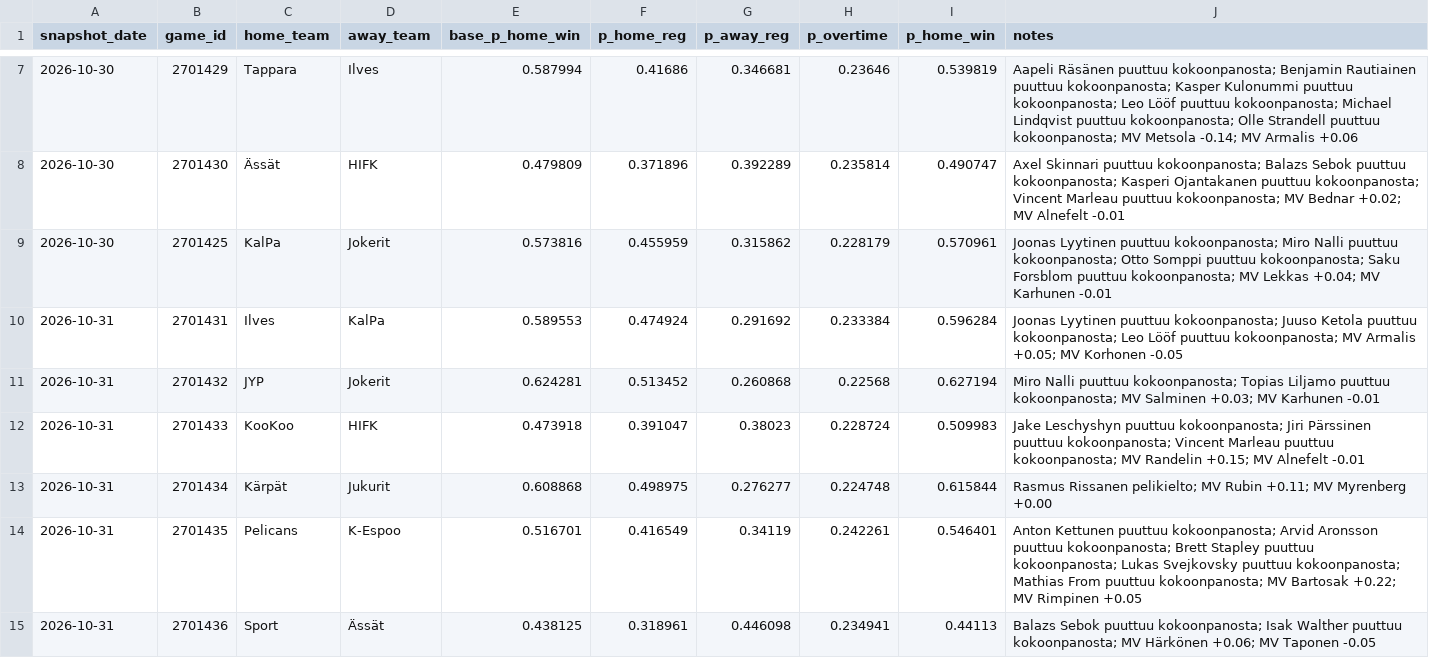
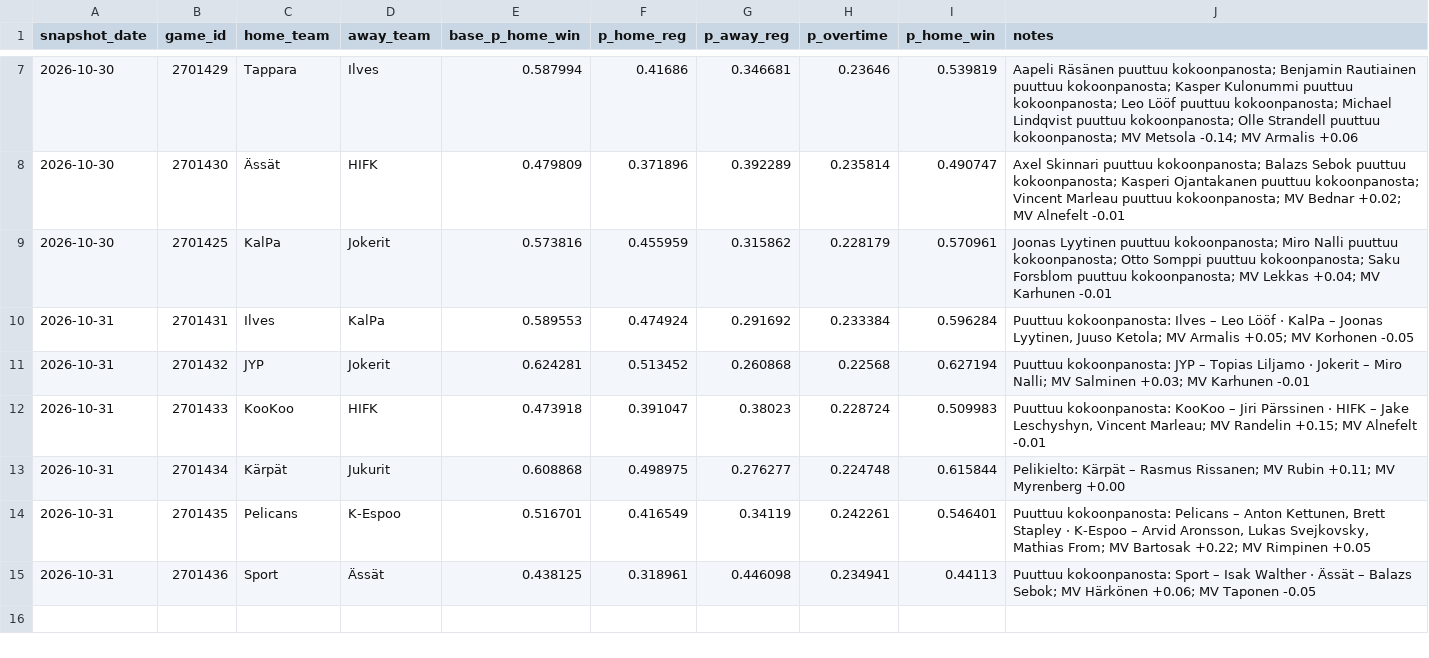
Before and after one commit to mikaheino/liiga-2026-27, a CSV file: prediction_games_news.csv, drawn as a sheet; only a part is shown, gaps mark what is left out.

```diff
--- a/prediction_games_news.csv
+++ b/prediction_games_news.csv
@@ -9,7 +9,7 @@ snapshot_date,game_id,home_team,away_team,base_p_home_win,p_home_reg,p_away_reg,
 2026-10-30,2701425,KalPa,Jokerit,0.573816,0.455959,0.315862,0.228179,0.570961,Joonas Lyytinen puuttuu kokoonpanosta; Miro Nalli puuttuu kokoonpanosta; Otto Somppi puuttuu kokoonpanosta; Saku Forsblom puuttuu kokoonpanosta; MV Lekkas +0.04; MV Karhunen -0.01
-2026-10-31,2701431,Ilves,KalPa,0.589553,0.474924,0.291692,0.233384,0.596284,Joonas Lyytinen puuttuu kokoonpanosta; Juuso Ketola puuttuu kokoonpanosta; Leo Lööf puuttuu kokoonpanosta; MV Armalis +0.05; MV Korhonen -0.05
-2026-10-31,2701432,JYP,Jokerit,0.624281,0.513452,0.260868,0.22568,0.627194,Miro Nalli puuttuu kokoonpanosta; Topias Liljamo puuttuu kokoonpanosta; MV Salminen +0.03; MV Karhunen -0.01
-2026-10-31,2701433,KooKoo,HIFK,0.473918,0.391047,0.38023,0.228724,0.509983,Jake Leschyshyn puuttuu kokoonpanosta; Jiri Pärssinen puuttuu kokoonpanosta; Vincent Marleau puuttuu kokoonpanosta; MV Randelin +0.15; MV Alnefelt -0.01
-2026-10-31,2701434,Kärpät,Jukurit,0.608868,0.498975,0.276277,0.224748,0.615844,Rasmus Rissanen pelikielto; MV Rubin +0.11; MV Myrenberg +0.00
-2026-10-31,2701435,Pelicans,K-Espoo,0.516701,0.416549,0.34119,0.242261,0.546401,Anton Kettunen puuttuu kokoonpanosta; Arvid Aronsson puuttuu kokoonpanosta; Brett Stapley puuttuu kokoonpanosta; Lukas Svejkovsky puuttuu kokoonpanosta; Mathias From puuttuu kokoonpanosta; MV Bartosak +0.22; MV Rimpinen +0.05
-2026-10-31,2701436,Sport,Ässät,0.438125,0.318961,0.446098,0.234941,0.44113,Balazs Sebok puuttuu kokoonpanosta; Isak Walther puuttuu kokoonpanosta; MV Härkönen +0.06; MV Taponen -0.05
+2026-10-31,2701431,Ilves,KalPa,0.589553,0.474924,0.291692,0.233384,0.596284,"Puuttuu kokoonpanosta: Ilves – Leo Lööf · KalPa – Joonas Lyytinen, Juuso Ketola; MV Armalis +0.05; MV Korhonen -0.05"
+2026-10-31,2701432,JYP,Jokerit,0.624281,0.513452,0.260868,0.22568,0.627194,Puuttuu kokoonpanosta: JYP – Topias Liljamo · Jokerit – Miro Nalli; MV Salminen +0.03; MV Karhunen -0.01
+2026-10-31,2701433,KooKoo,HIFK,0.473918,0.391047,0.38023,0.228724,0.509983,"Puuttuu kokoonpanosta: KooKoo – Jiri Pärssinen · HIFK – Jake Leschyshyn, Vincent Marleau; MV Randelin +0.15; MV Alnefelt -0.01"
+2026-10-31,2701434,Kärpät,Jukurit,0.608868,0.498975,0.276277,0.224748,0.615844,Pelikielto: Kärpät – Rasmus Rissanen; MV Rubin +0.11; MV Myrenberg +0.00
+2026-10-31,2701435,Pelicans,K-Espoo,0.516701,0.416549,0.34119,0.242261,0.546401,"Puuttuu kokoonpanosta: Pelicans – Anton Kettunen, Brett Stapley · K-Espoo – Arvid Aronsson, Lukas Svejkovsky, Mathias From; MV Bartosak +0.22; MV Rimpinen +0.05"
+2026-10-31,2701436,Sport,Ässät,0.438125,0.318961,0.446098,0.234941,0.44113,Puuttuu kokoonpanosta: Sport – Isak Walther · Ässät – Balazs Sebok; MV Härkönen +0.06; MV Taponen -0.05
```
